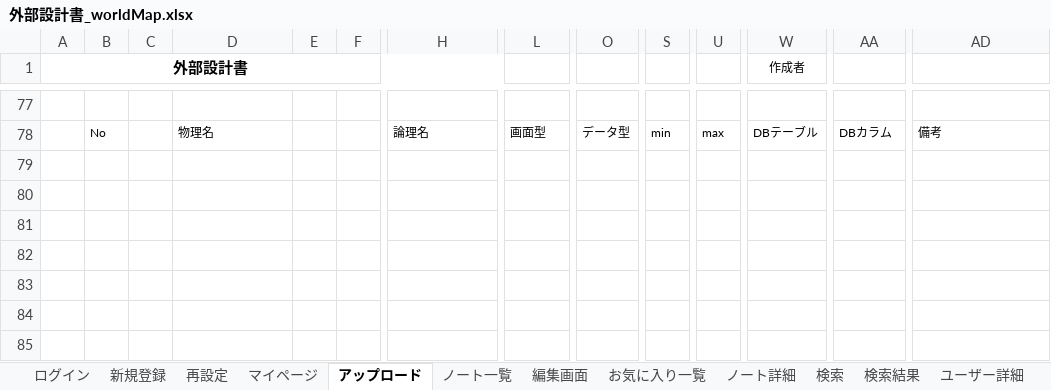
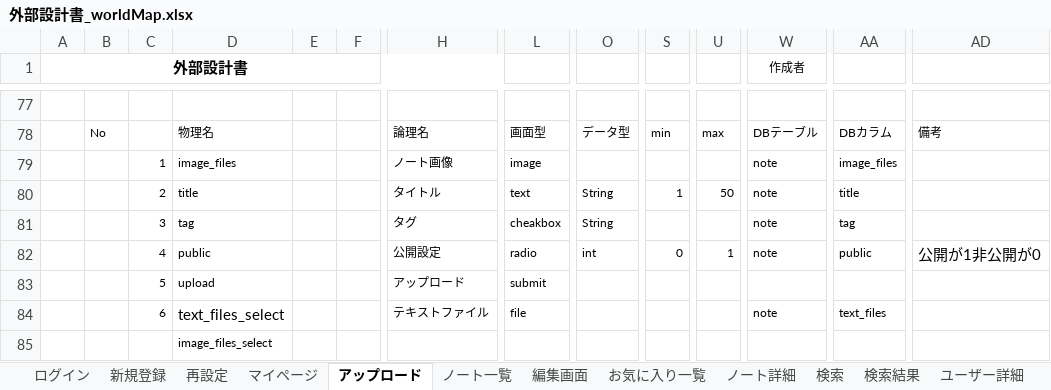
Before and after one commit to DOJO-2021/A-4, an Excel workbook: documents/外部設計書_worldMap.xlsx, sheet アップロード, drawn as a sheet; only a part is shown, gaps mark what is left out; values as stored, in another font and other column widths than the file's, no borders; charts and pictures not drawn; rows hold the shown columns only; the diff names each change by its address in the sheet, - before the commit and + after, or states it on an @@ line.

Commit message:
外部設計書　項目定義　アップロード画面、ノート一覧画面を記入

```diff
--- a/documents/外部設計書_worldMap.xlsx (sheet アップロード)
+++ b/documents/外部設計書_worldMap.xlsx (sheet アップロード)
+row 79:  |  | 1 | image_files |  |  | ノート画像 | image |  |  |  | note | image_files
+row 80:  |  | 2 | title |  |  | タイトル | text | String | 1 | 50 | note | title
+row 81:  |  | 3 | tag |  |  | タグ | cheakbox | String |  |  | note | tag
+row 82:  |  | 4 | public |  |  | 公開設定 | radio | int | 0 | 1 | note | public | 公開が1非公開が0
+row 83:  |  | 5 | upload |  |  | アップロード | submit
+row 84:  |  | 6 | text_files_select |  |  | テキストファイル | file |  |  |  | note | text_files
+row 85:  |  |  | image_files_select
```
Also changed, not shown: sheet ノート一覧, charts or pictures.
